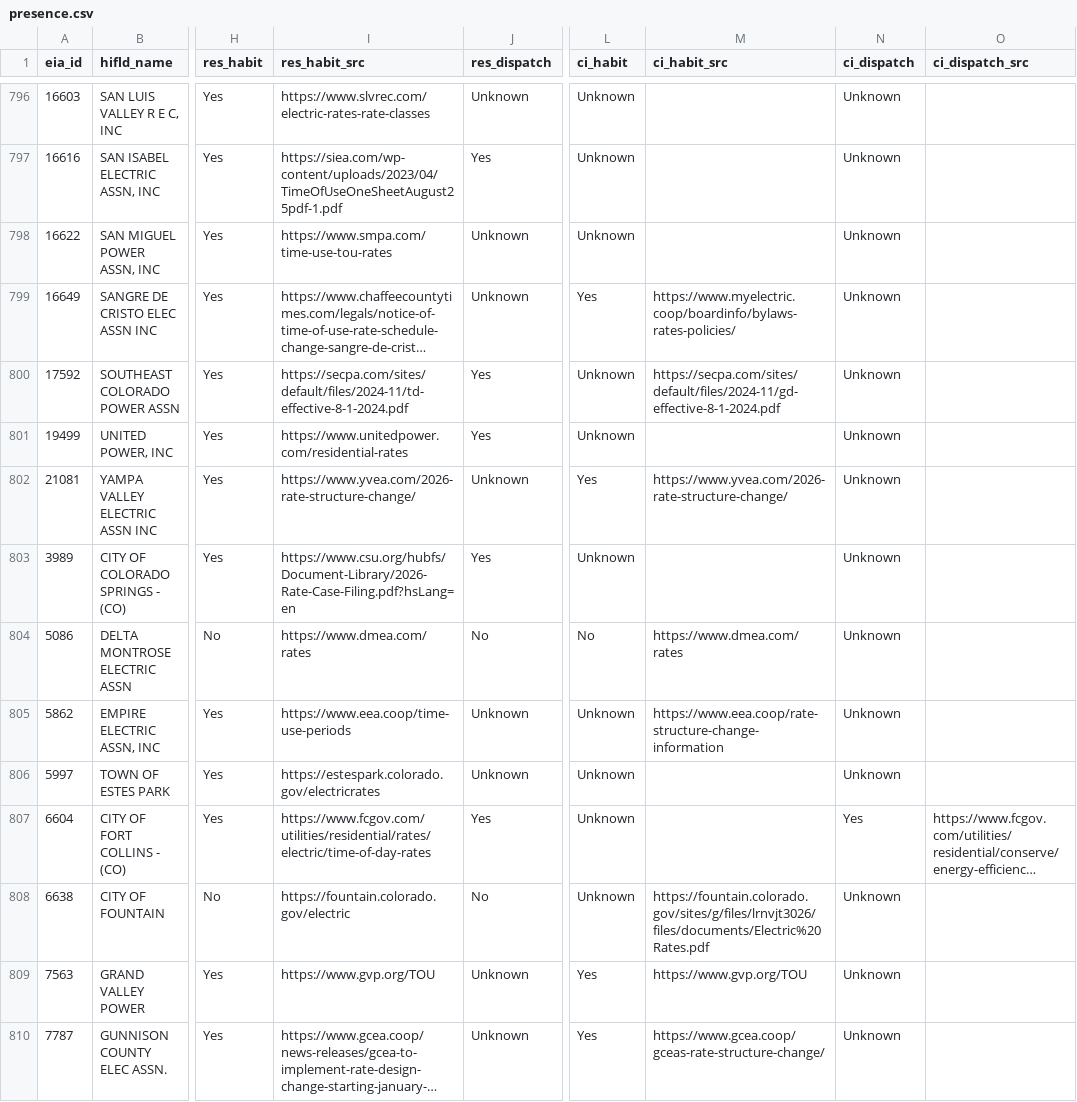
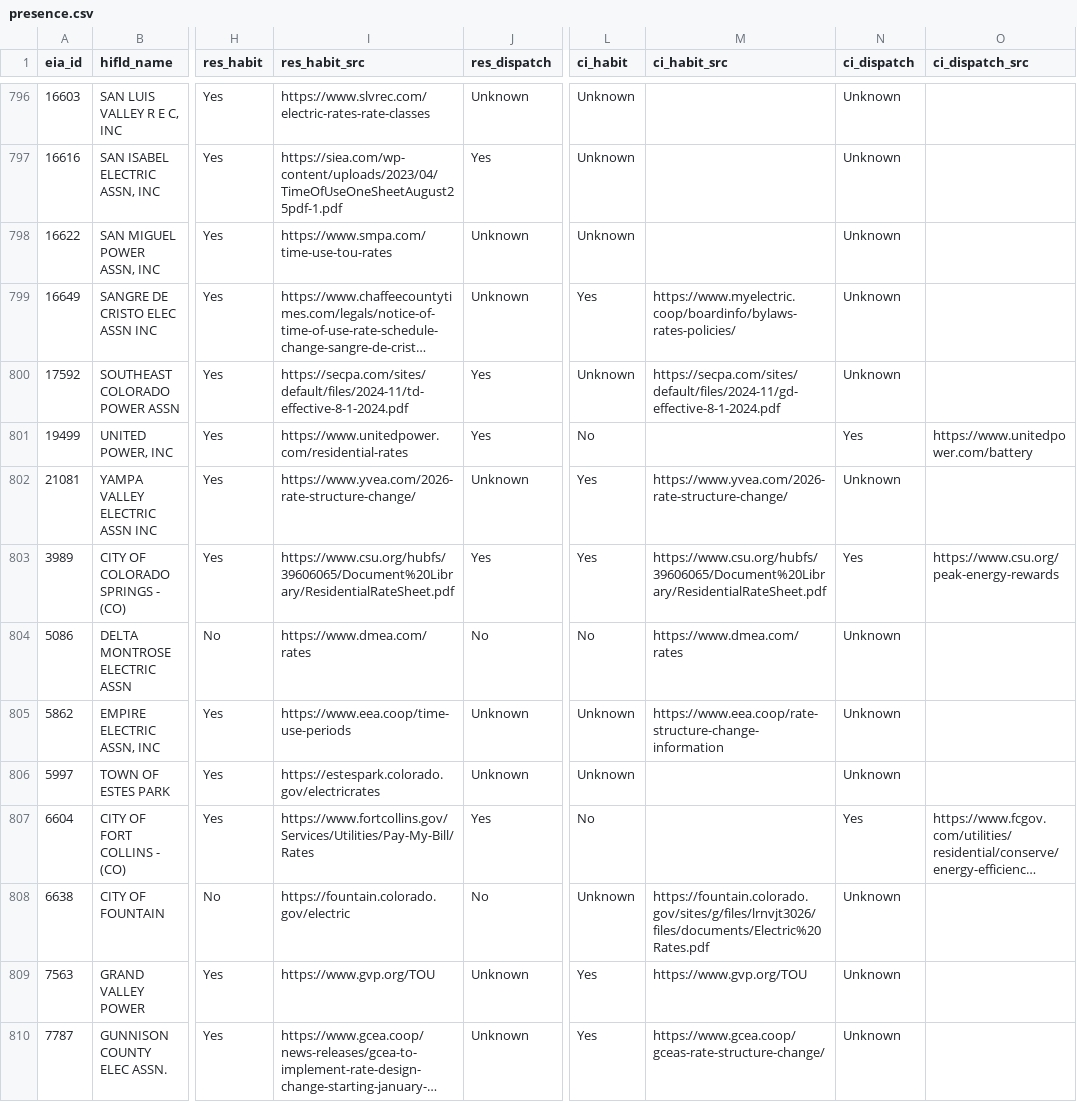
Before and after one commit to nap7645/utility-map, a CSV file: data/processed/presence.csv, drawn as a sheet; only a part is shown, gaps mark what is left out; long unchanged cells end in …; the diff covers the shown part only; the diff names each change by its address in the sheet, - before the commit and + after, or states it on an @@ line.

```diff
--- a/data/processed/presence.csv
+++ b/data/processed/presence.csv
-L801 (ci_habit): Unknown
+L801 (ci_habit): No
-N801 (ci_dispatch): Unknown
+N801 (ci_dispatch): Yes
-O801 (ci_dispatch_src): (empty)
+O801 (ci_dispatch_src): https://www.unitedpower.com/battery
-I803 (res_habit_src): https://www.csu.org/hubfs/Document-Library/2026-Rate-Case-Filing.pdf?hsLang=en
+I803 (res_habit_src): https://www.csu.org/hubfs/39606065/Document%20Library/ResidentialRateSheet.pdf
-L803 (ci_habit): Unknown
+L803 (ci_habit): Yes
-M803 (ci_habit_src): (empty)
+M803 (ci_habit_src): https://www.csu.org/hubfs/39606065/Document%20Library/ResidentialRateSheet.pdf
-N803 (ci_dispatch): Unknown
+N803 (ci_dispatch): Yes
-O803 (ci_dispatch_src): (empty)
+O803 (ci_dispatch_src): https://www.csu.org/peak-energy-rewards
-I807 (res_habit_src): https://www.fcgov.com/utilities/residential/rates/electric/time-of-day-rates
+I807 (res_habit_src): https://www.fortcollins.gov/Services/Utilities/Pay-My-Bill/Rates
-L807 (ci_habit): Unknown
+L807 (ci_habit): No
```
Also changed, not shown: 48 edited cells elsewhere in this file, data/crosswalk/aliases.csv, 7 other files.
